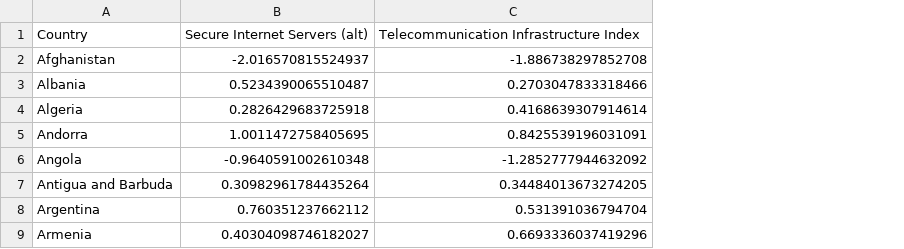
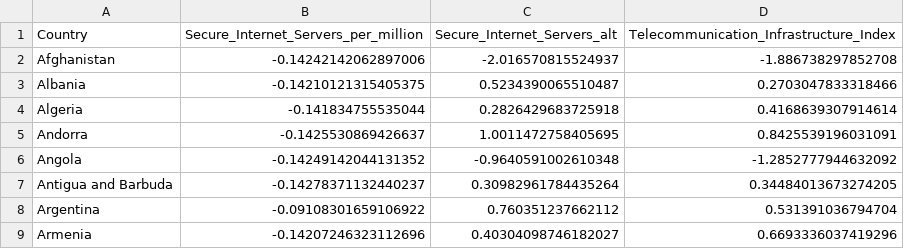
Before and after one commit to syro13/DAV_CA, a CSV file: multivariate_analysis/sub_indices/infrastructure_security_standardised.csv, drawn as a sheet; only a part is shown; addresses are those after the commit; the diff names each change by its address in the sheet, - before the commit and + after, or states it on an @@ line.

Commit message:
Refactor Multi Linear Regression into sub indexing

```diff
--- a/multivariate_analysis/sub_indices/infrastructure_security_standardised.csv
+++ b/multivariate_analysis/sub_indices/infrastructure_security_standardised.csv
+column B, rows 1-9: Secure_Internet_Servers_per_million | -0.14242142062897006 | -0.14210121315405375 | -0.141834755535044 | -0.1425530869426637 | -0.14249142044131352 | -0.14278371132440237 | -0.09108301659106922 | -0.14207246323112696
-C1: Secure Internet Servers (alt)
+C1: Secure_Internet_Servers_alt
-D1: Telecommunication Infrastructure Index
+D1: Telecommunication_Infrastructure_Index
```
Also changed, not shown: multivariate_analysis/sub_indices/access_connectivity_cleaned.csv, multivariate_analysis/sub_indices/access_connectivity_standardised.csv, 15 other files.
